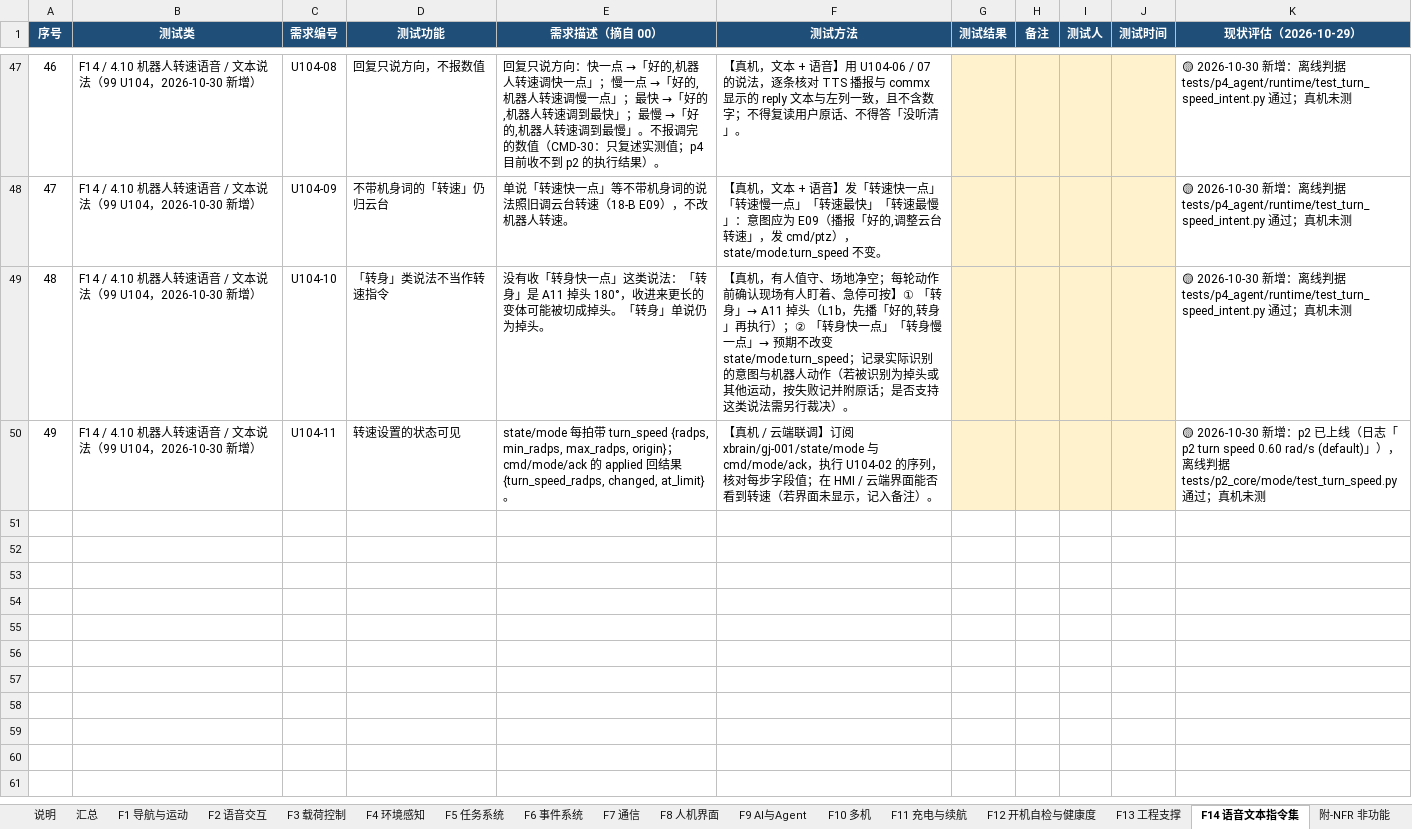
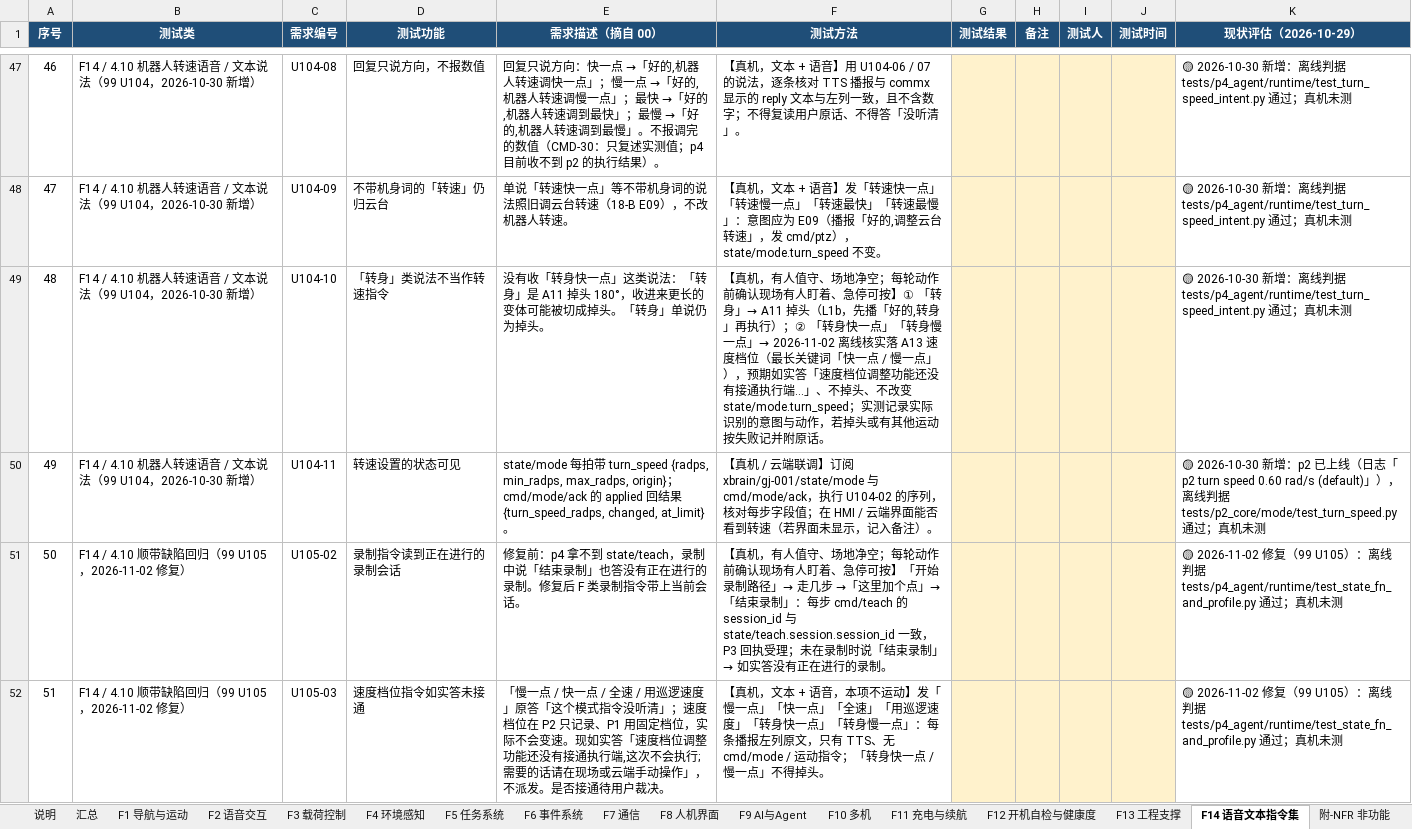
Before and after one commit to leiwangaimake/xbrain_v6, an Excel workbook: docs/测试/XBRAIN_V6_功能测试用例.xlsx, sheet F14 语音文本指令集, drawn as a sheet; only a part is shown, gaps mark what is left out; values as stored, in another font and other column widths than the file's, no borders; the diff names each change by its address in the sheet, - before the commit and + after, or states it on an @@ line.

```diff
--- a/docs/测试/XBRAIN_V6_功能测试用例.xlsx (sheet F14 语音文本指令集)
+++ b/docs/测试/XBRAIN_V6_功能测试用例.xlsx (sheet F14 语音文本指令集)
-F49 (测试方法): …一点」→ 预期不改变 state/mode.turn_speed；记录实际识别的意图与机器人动作（若被识别为掉头或其他运动，按失败记并附原话；是否支持这类说法需另行裁决）。
+F49 (测试方法): …一点」→ 2026-11-02 离线核实落 A13 速度档位（最长关键词「快一点 / 慢一点」），预期如实答「速度档位调整功能还没有接通执行端…」、不掉头、不改变 state/mode.turn_speed；实测记录实际识别的意图与动作，若掉头或有其他运动按失败记并附原话。
+row 51: 50 | F14 / 4.10 顺带缺陷回归（99 U105，2026-11-02 修复） | U105-02 | 录制指令读到正在进行的录制会话 | 修复前：p4 拿不到 state/teach，录制中说「结束录制」也答没有正在进行的录制。修复后 F 类录制指令带上当前会话。 | 【真机，有人值守、场地净空；每轮动作前确认现场有人盯着、急停可按】「开始录制路径」→ 走几步 →「这里加个点」→「结束录制」：每步 cmd/teach 的 session_id 与 state/teach.session.session_id 一致，P3 回执受理；未在录制时说「结束录制」→ 如实答没有正在进行的录制。 |  |  |  |  | 🟡 2026-11-02 修复（99 U105）：离线判据 tests/p4_agent/runtime/test_state_fn_and_profile.py 通过；真机未测
+row 52: 51 | F14 / 4.10 顺带缺陷回归（99 U105，2026-11-02 修复） | U105-03 | 速度档位指令如实答未接通 | 「慢一点 / 快一点 / 全速 / 用巡逻速度」原答「这个模式指令没听清」；速度档位在 P2 只记录、P1 用固定档位，实际不会变速。现如实答「速度档位调整功能还没有接通执行端,这次不会执行;需要的话请在现场或云端手动操作」，不派发。是否接通待用户裁决。 | 【真机，文本 + 语音，本项不运动】发「慢一点」「快一点」「全速」「用巡逻速度」「转身快一点」「转身慢一点」：每条播报左列原文，只有 TTS、无 cmd/mode / 运动指令；「转身快一点 / 慢一点」不得掉头。 |  |  |  |  | 🟡 2026-11-02 修复（99 U105）：离线判据 tests/p4_agent/runtime/test_state_fn_and_profile.py 通过；真机未测
```
Also changed, not shown: sheet 汇总, sheet F5 任务系统, sheet 说明.
